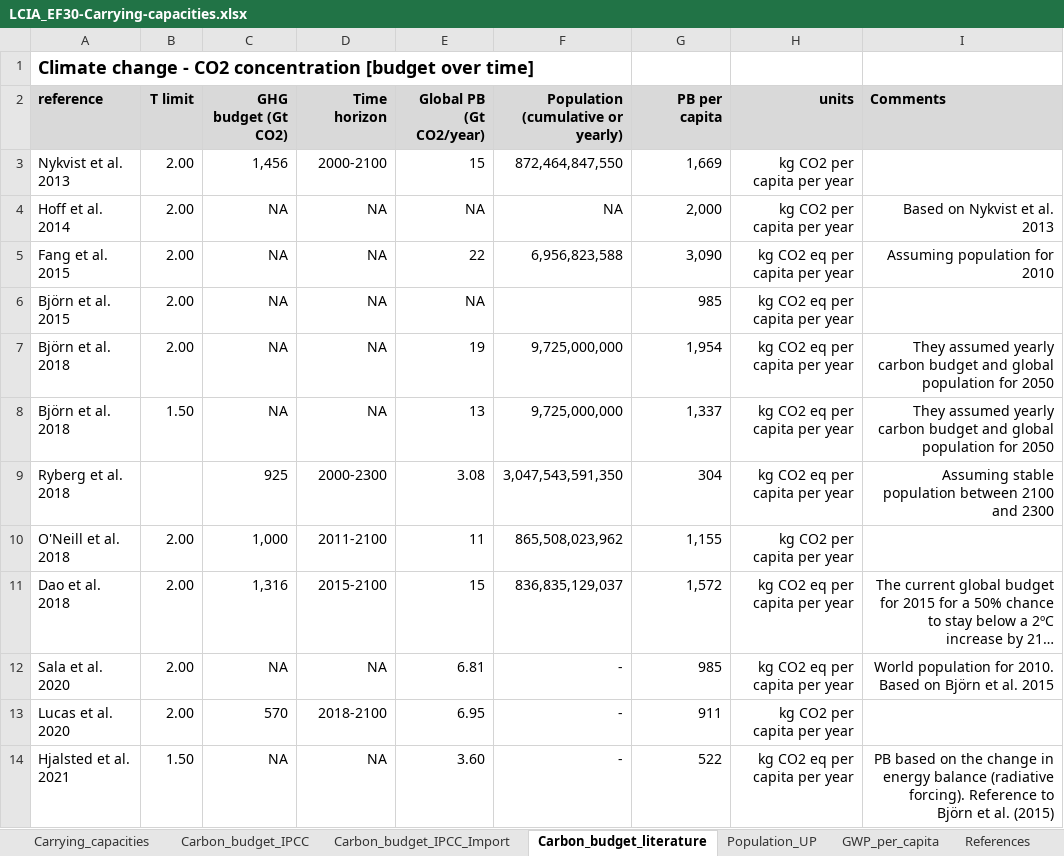
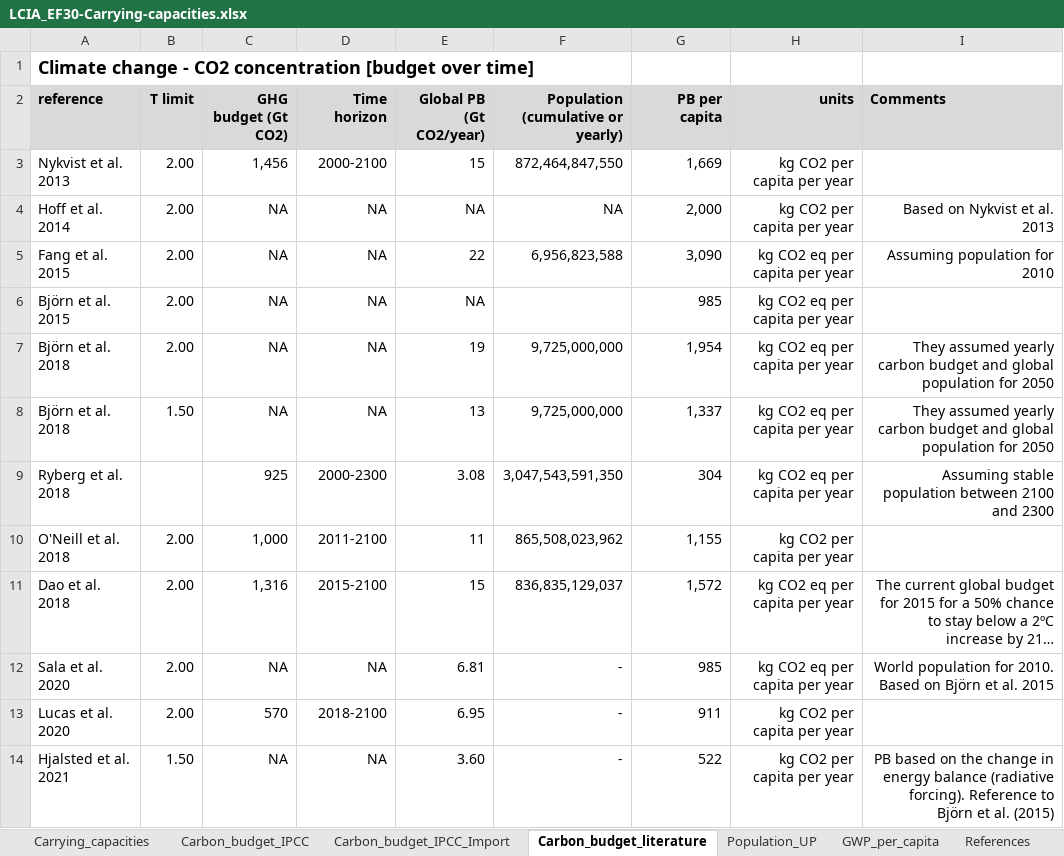
Before and after one commit to robyistrate/internet-environmental-footprint, an Excel workbook: data/LCIA_EF30-Carrying-capacities.xlsx, sheet Carbon_budget_literature, drawn as a sheet; long unchanged cells end in …; values as stored, in another font and other column widths than the file's, no borders; the diff names each change by its address in the sheet, - before the commit and + after, or states it on an @@ line.

```diff
--- a/data/LCIA_EF30-Carrying-capacities.xlsx (sheet Carbon_budget_literature)
+++ b/data/LCIA_EF30-Carrying-capacities.xlsx (sheet Carbon_budget_literature)
-H14 (units): kg CO2 eq per capita per year
+H14 (units): kg CO2 per capita per year
```
Also changed, not shown: data/Inventory_Data_Raw_Calculations.xlsx.
